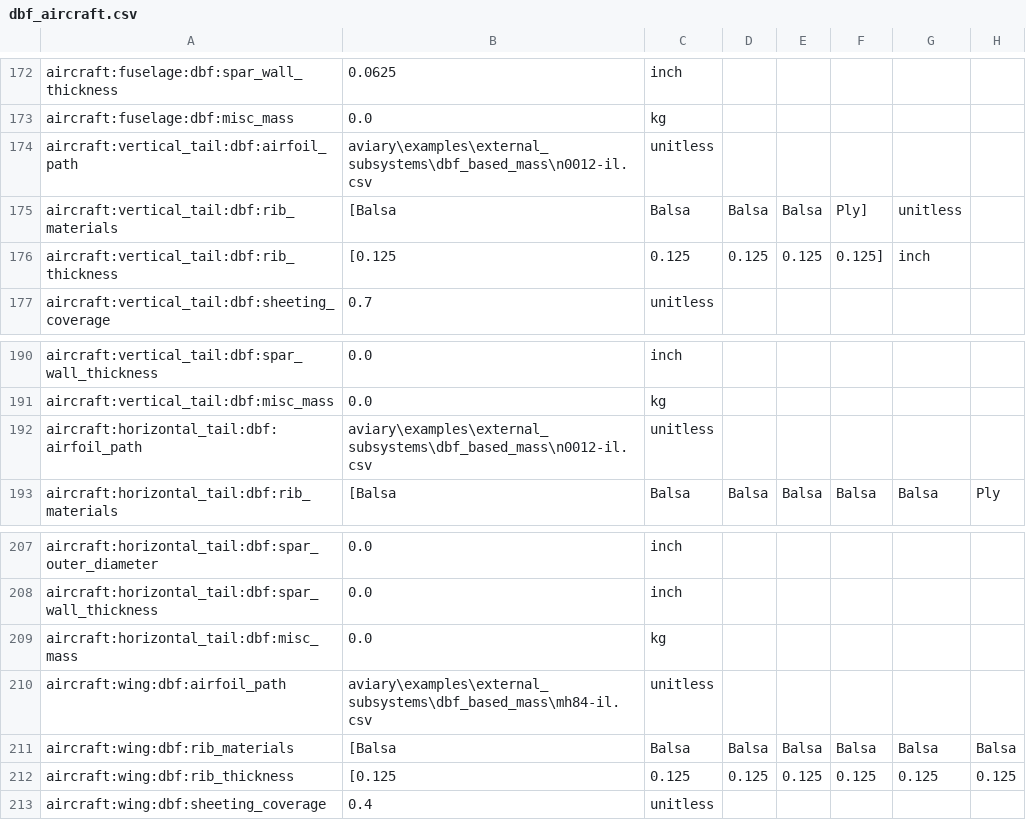
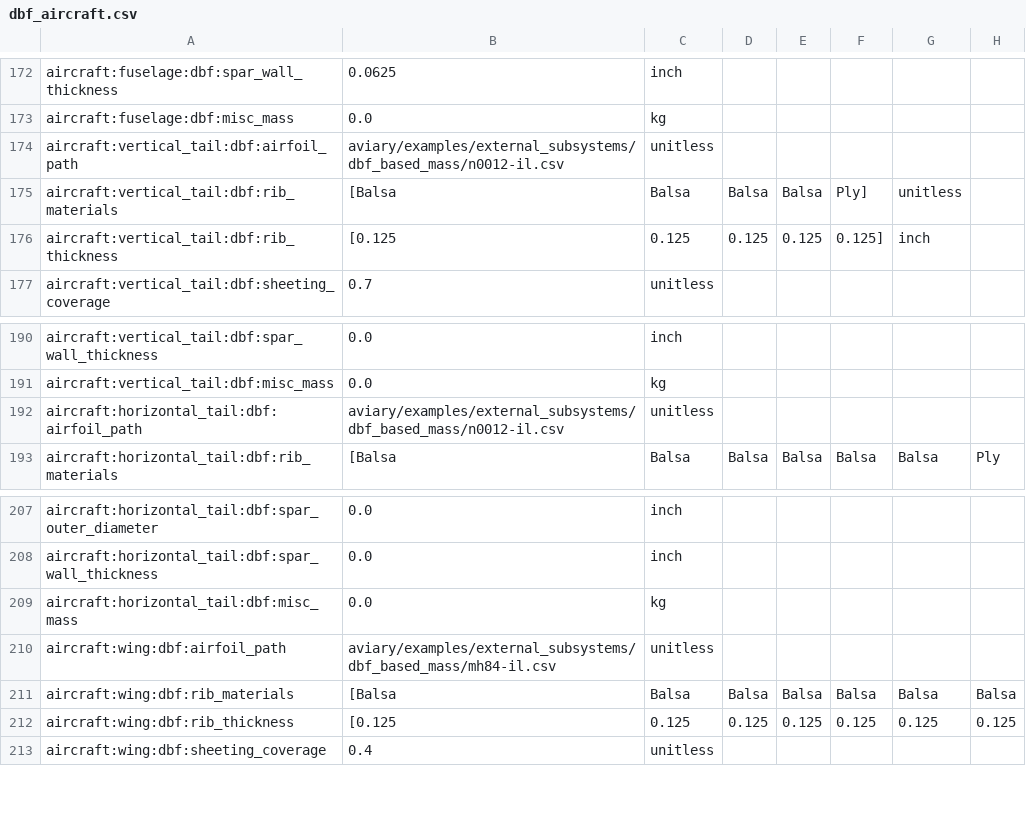
Before and after one commit to Kenneth-T-Moore/Aviary, a CSV file: aviary/models/aircraft/test_aircraft/dbf_aircraft.csv, drawn as a sheet; only a part is shown, gaps mark what is left out; the diff names each change by its address in the sheet, - before the commit and + after, or states it on an @@ line.

```diff
--- a/aviary/models/aircraft/test_aircraft/dbf_aircraft.csv
+++ b/aviary/models/aircraft/test_aircraft/dbf_aircraft.csv
-B174: aviary\examples\external_subsystems\dbf_based_mass\n0012-il.csv
+B174: aviary/examples/external_subsystems/dbf_based_mass/n0012-il.csv
-B192: aviary\examples\external_subsystems\dbf_based_mass\n0012-il.csv
+B192: aviary/examples/external_subsystems/dbf_based_mass/n0012-il.csv
-B210: aviary\examples\external_subsystems\dbf_based_mass\mh84-il.csv
+B210: aviary/examples/external_subsystems/dbf_based_mass/mh84-il.csv
```
Also changed, not shown: 5 other files.
